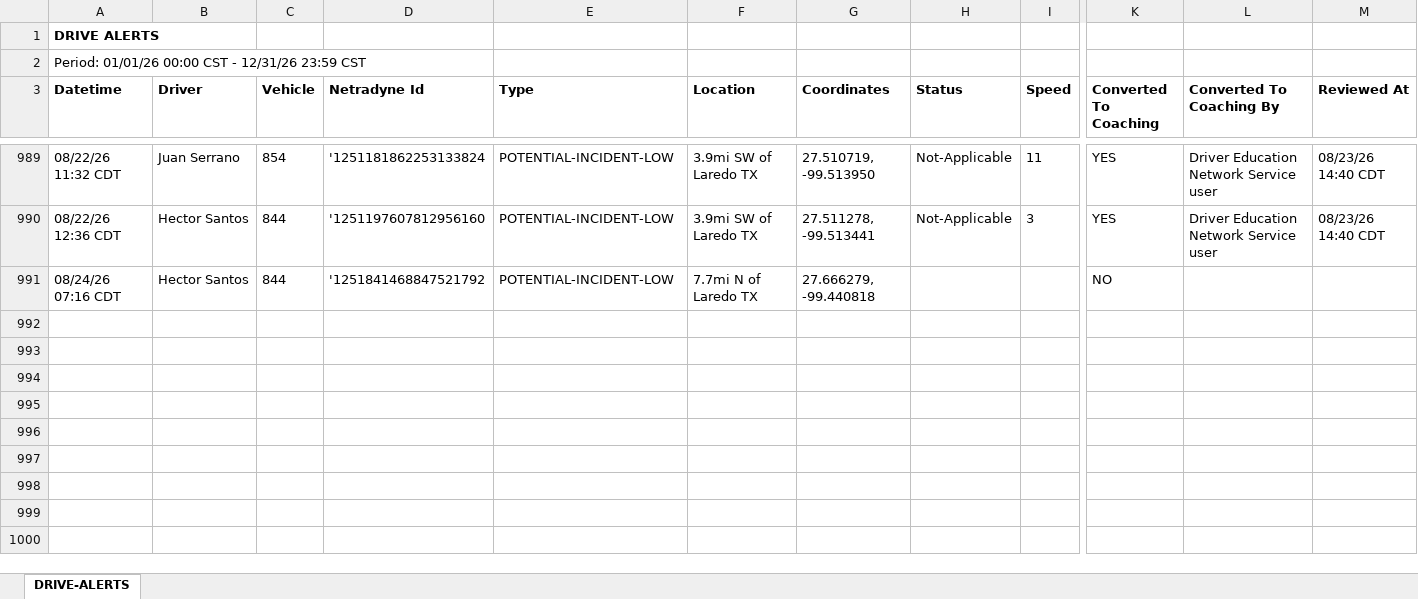
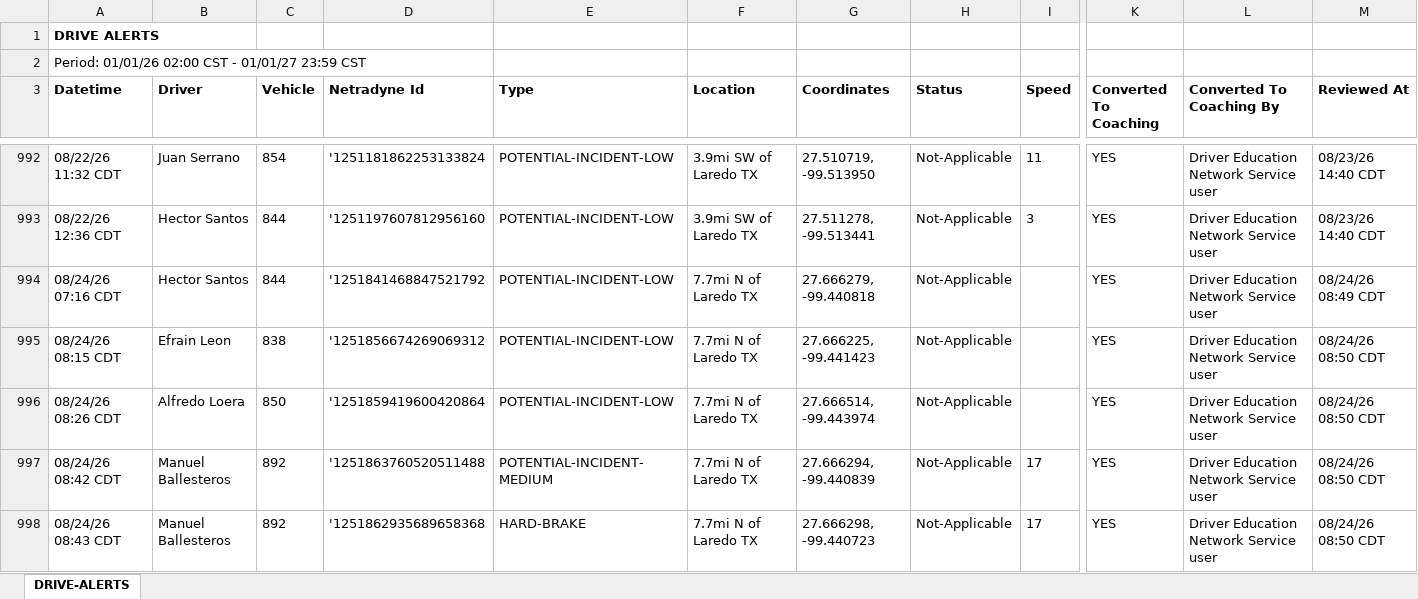
Before and after one commit to jmullins-DEN/Panchos, an Excel workbook: camera_events.xlsx, sheet DRIVE-ALERTS, drawn as a sheet; only a part is shown, gaps mark what is left out; values as stored, in another font and other column widths than the file's, no borders; addresses are those after the commit; rows hold the shown columns only; the diff covers the shown part only; the diff names each change by its address in the sheet, - before the commit and + after, or states it on an @@ line.

Commit message:
Weekly data update: camera_events.xlsx

```diff
--- a/camera_events.xlsx (sheet DRIVE-ALERTS)
+++ b/camera_events.xlsx (sheet DRIVE-ALERTS)
-A2 (Datetime): Period: 01/01/26 00:00 CST - 12/31/26 23:59 CST
+A2 (Datetime): Period: 01/01/26 02:00 CST - 01/01/27 23:59 CST
-H994 (Status): (empty)
+H994 (Status): Not-Applicable
-K994 (Converted To Coaching): NO
+K994 (Converted To Coaching): YES
-L994 (Converted To Coaching By): (empty)
+L994 (Converted To Coaching By): Driver Education Network Service user
-M994 (Reviewed At): (empty)
+M994 (Reviewed At): 08/24/26 08:49 CDT
+row 995: 08/24/26 08:15 CDT | Efrain Leon | 838 | '1251856674269069312 | POTENTIAL-INCIDENT-LOW | 7.7mi N of Laredo TX | 27.666225, -99.441423 | Not-Applicable |  | YES | Driver Education Network Service user | 08/24/26 08:50 CDT
+row 996: 08/24/26 08:26 CDT | Alfredo Loera | 850 | '1251859419600420864 | POTENTIAL-INCIDENT-LOW | 7.7mi N of Laredo TX | 27.666514, -99.443974 | Not-Applicable |  | YES | Driver Education Network Service user | 08/24/26 08:50 CDT
+row 997: 08/24/26 08:42 CDT | Manuel Ballesteros | 892 | '1251863760520511488 | POTENTIAL-INCIDENT-MEDIUM | 7.7mi N of Laredo TX | 27.666294, -99.440839 | Not-Applicable | 17 | YES | Driver Education Network Service user | 08/24/26 08:50 CDT
+row 998: 08/24/26 08:43 CDT | Manuel Ballesteros | 892 | '1251862935689658368 | HARD-BRAKE | 7.7mi N of Laredo TX | 27.666298, -99.440723 | Not-Applicable | 17 | YES | Driver Education Network Service user | 08/24/26 08:50 CDT
```
Also changed, not shown: 149 added rows elsewhere in this sheet.
